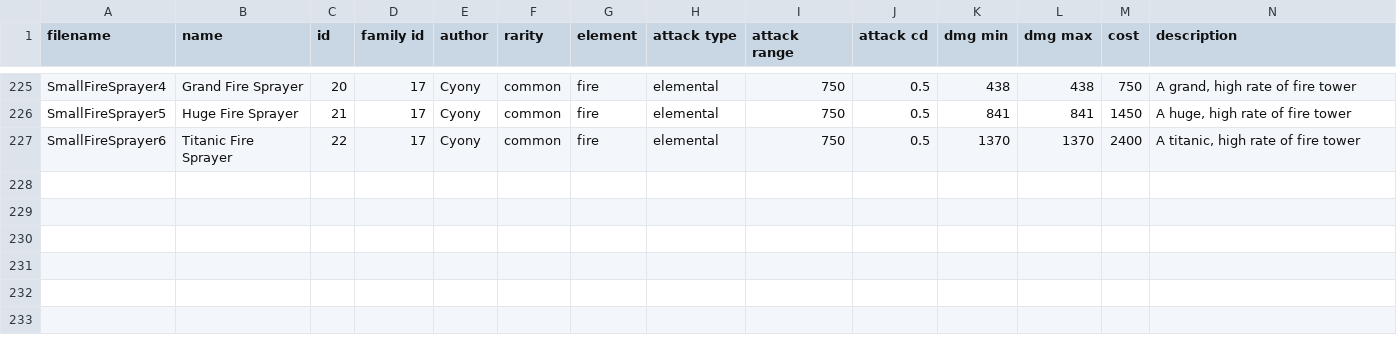
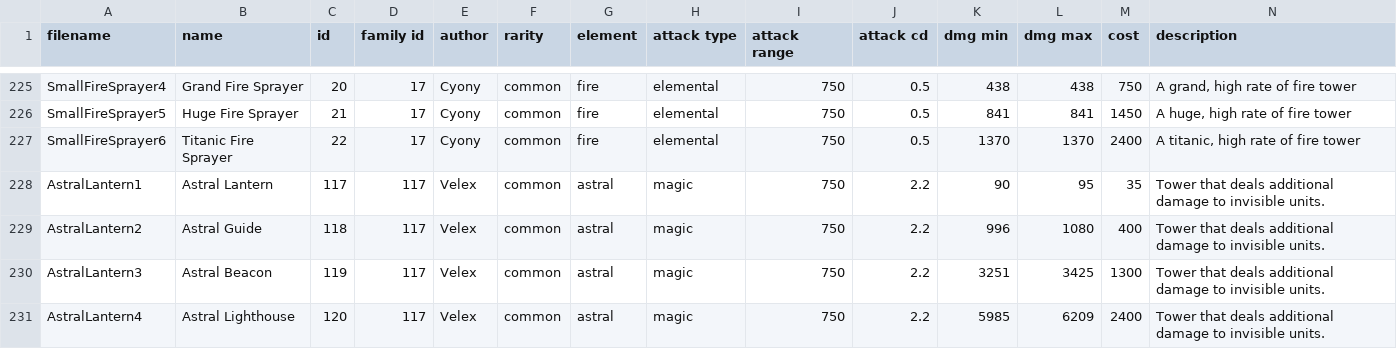
Before and after one commit to Praytic/youtd2, a CSV file: Assets/tower_properties.csv, drawn as a sheet; only a part is shown, gaps mark what is left out; rows hold the shown columns only; the diff names each change by its address in the sheet, - before the commit and + after, or states it on an @@ line.

Commit message:
Script AstralLantern
Add data for AstralLantern to csv

```diff
--- a/Assets/tower_properties.csv
+++ b/Assets/tower_properties.csv
+row 228: AstralLantern1 | Astral Lantern | 117 | 117 | Velex | common | astral | magic | 750 | 2.2 | 90 | 95 | 35 | Tower that deals additional damage to invisible units.
+row 229: AstralLantern2 | Astral Guide | 118 | 117 | Velex | common | astral | magic | 750 | 2.2 | 996 | 1080 | 400 | Tower that deals additional damage to invisible units.
+row 230: AstralLantern3 | Astral Beacon | 119 | 117 | Velex | common | astral | magic | 750 | 2.2 | 3251 | 3425 | 1300 | Tower that deals additional damage to invisible units.
+row 231: AstralLantern4 | Astral Lighthouse | 120 | 117 | Velex | common | astral | magic | 750 | 2.2 | 5985 | 6209 | 2400 | Tower that deals additional damage to invisible units.
```
Also changed, not shown: 1 other file.
